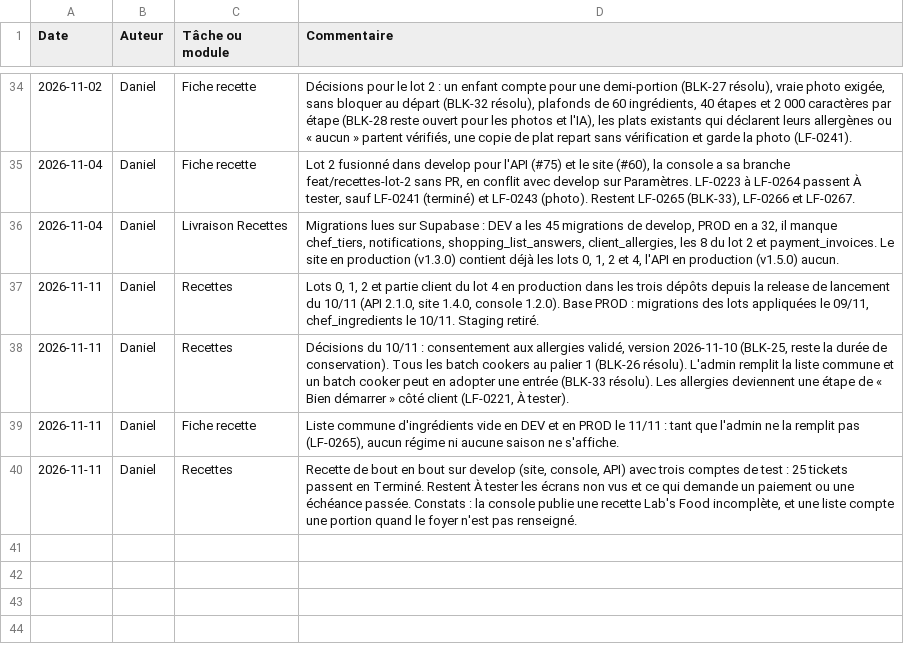
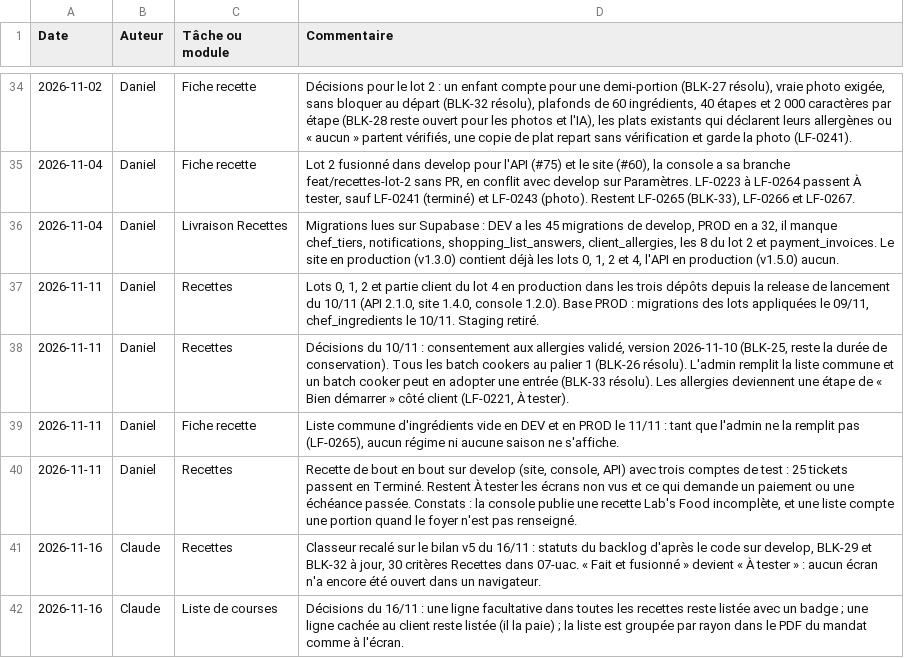
Before and after one commit to LabsFood/batchcooking-web, a CSV file: docs/pilotage/04-commentaires.csv, drawn as a sheet; only a part is shown, gaps mark what is left out; the diff names each change by its address in the sheet, - before the commit and + after, or states it on an @@ line.

```diff
--- a/docs/pilotage/04-commentaires.csv
+++ b/docs/pilotage/04-commentaires.csv
+row 41: 2026-11-16 | Claude | Recettes | Classeur recalé sur le bilan v5 du 16/11 : statuts du backlog d'après le code sur develop, BLK-29 et BLK-32 à jour, 30 critères Recettes dans 07-uac. « Fait et fusionné » devient « À tester » : aucun écran n'a encore été ouvert dans un navigateur.
+row 42: 2026-11-16 | Claude | Liste de courses | Décisions du 16/11 : une ligne facultative dans toutes les recettes reste listée avec un badge ; une ligne cachée au client reste listée (il la paie) ; la liste est groupée par rayon dans le PDF du mandat comme à l'écran.
```
Also changed, not shown: docs/pilotage/02-modules.csv, docs/pilotage/03-bugs-blocages.csv, 9 other files.
